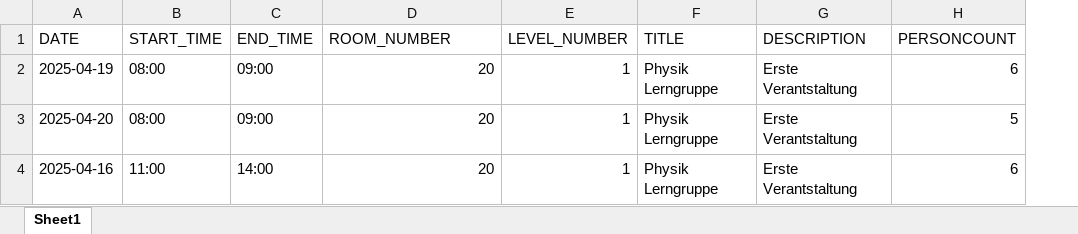
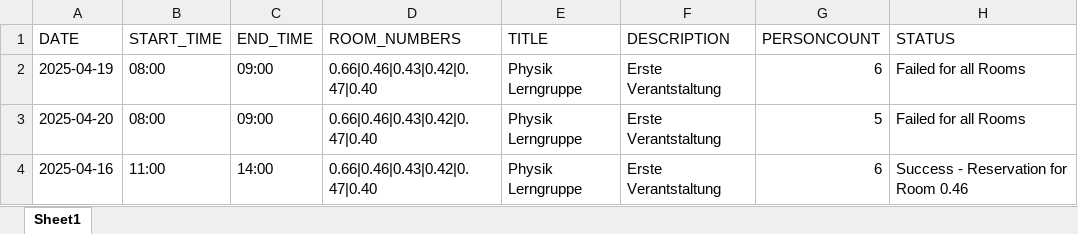
Before and after one commit to timonschlenk/slub-reservation, an Excel workbook: data.xlsx, sheet Sheet1, drawn as a sheet; values as stored, in another font and other column widths than the file's, no borders; removed rows and columns are numbered as before the commit, all else as after; the diff names each change by its address in the sheet, - before the commit and + after, or states it on an @@ line.

Commit message:
Fully functional application, that can automatically make reservations based on an excel sheet

```diff
--- a/data.xlsx (sheet Sheet1)
+++ b/data.xlsx (sheet Sheet1)
-column E (LEVEL_NUMBER), rows 2-4: all 1
+column H (STATUS), rows 2-4: Failed for all Rooms | Failed for all Rooms | Success - Reservation for Room 0.46
-D1: ROOM_NUMBER
+D1: ROOM_NUMBERS
-D2:D4 (ROOM_NUMBERS): 20
+D2:D4 (ROOM_NUMBERS): 0.66|0.46|0.43|0.42|0.47|0.40
```
Also changed, not shown: 1 other file.
